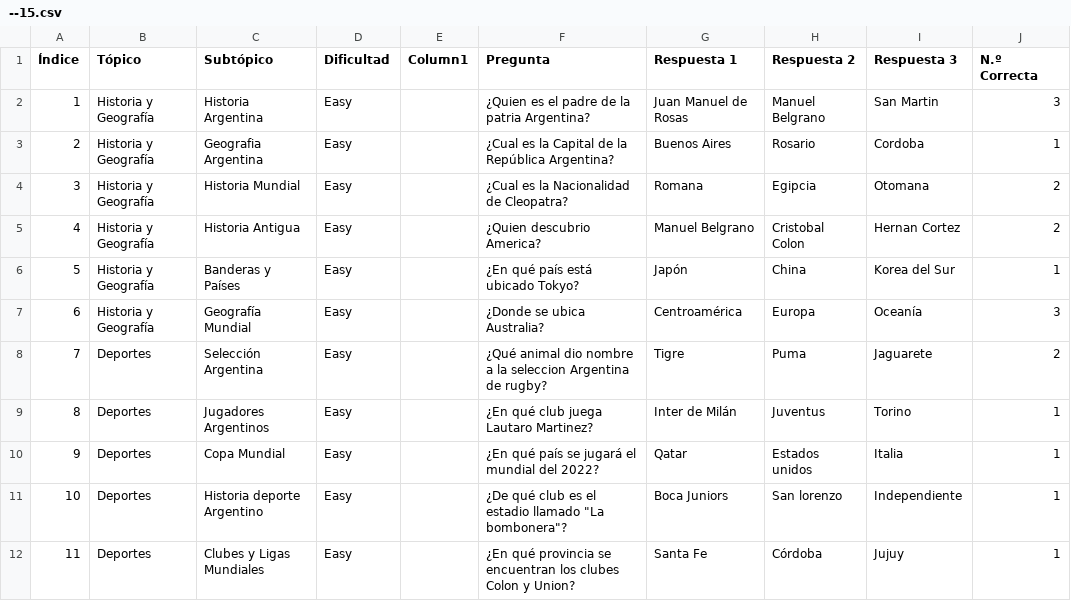
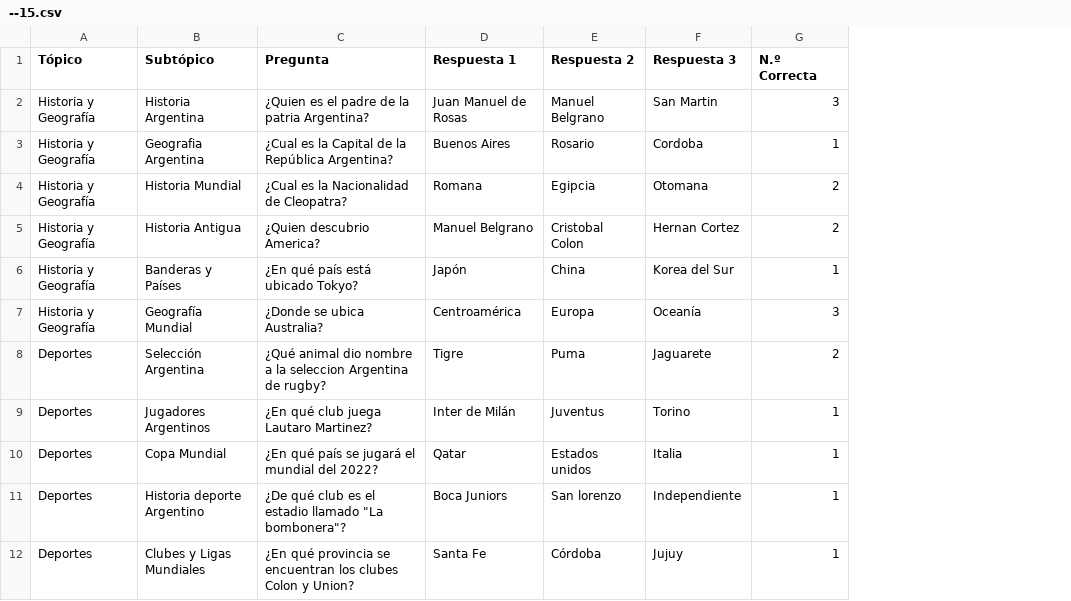
Before and after one commit to Antintuitivo/elPasilloDelSaber_EETP478, a CSV file: php/--15.csv, drawn as a sheet; only a part is shown; the diff names each change by its address in the sheet, - before the commit and + after, or states it on an @@ line.

```diff
--- a/php/--15.csv
+++ b/php/--15.csv
-column A (Índice), rows 2-12: 1 | 2 | 3 | 4 | 5 | 6 | 7 | 8 | 9 | 10 | 11
-column D (Dificultad), rows 2-12: all Easy
-column E (Column1), empty
```
Also changed, not shown: php/++15.csv, 1 other file.
